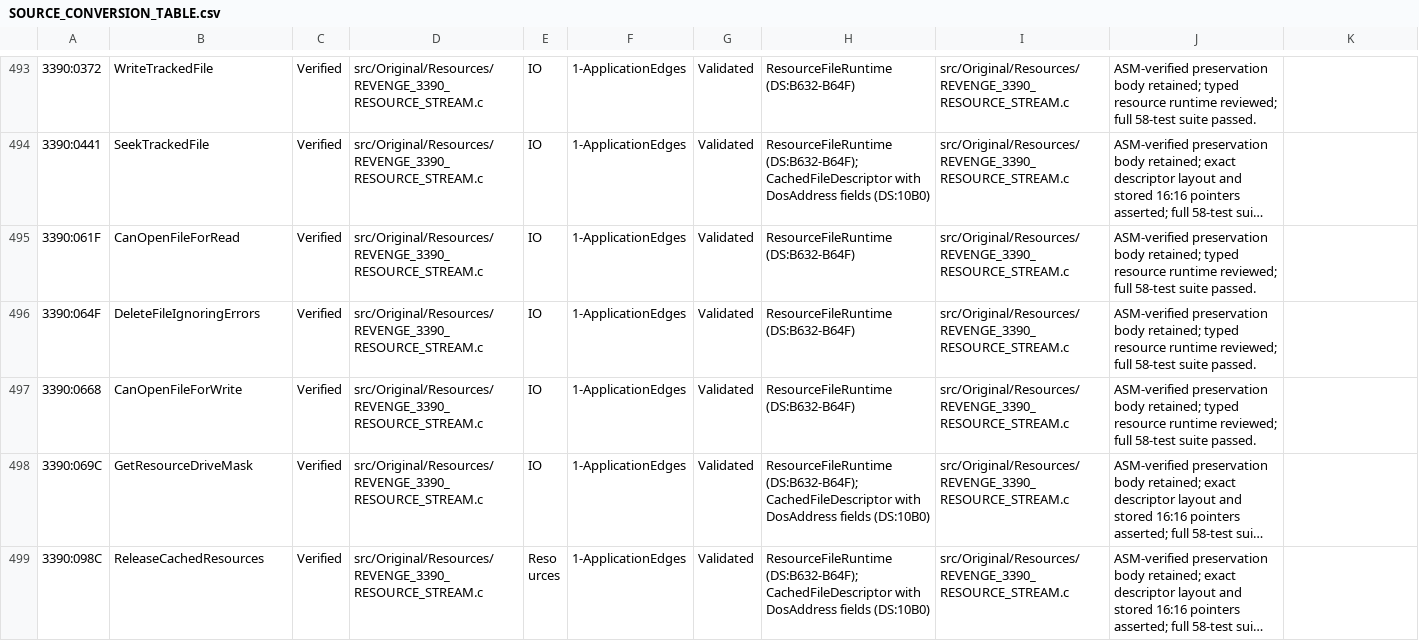
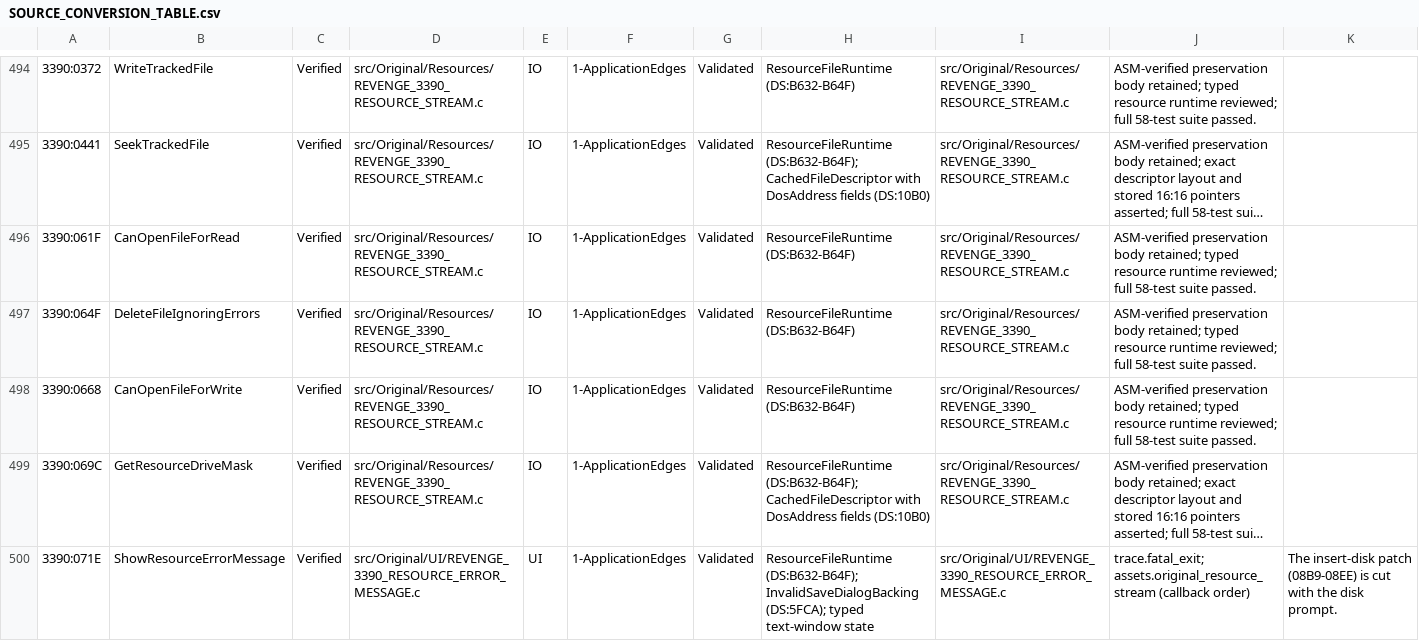
Before and after one commit to telltaleatheist/revenge-re, a CSV file: docs/SOURCE_CONVERSION_TABLE.csv, drawn as a sheet; only a part is shown, gaps mark what is left out; the shorter side is filled out with more unchanged rows; long unchanged cells end in …; the diff covers the shown part only; the diff names each change by its address in the sheet, - before the commit and + after, or states it on an @@ line.

```diff
--- a/docs/SOURCE_CONVERSION_TABLE.csv
+++ b/docs/SOURCE_CONVERSION_TABLE.csv
+row 500: 3390:071E | ShowResourceErrorMessage | Verified | src/Original/UI/REVENGE_3390_RESOURCE_ERROR_MESSAGE.c | UI | 1-ApplicationEdges | Validated | ResourceFileRuntime (DS:B632-B64F); InvalidSaveDialogBacking (DS:5FCA); typed text-window state | src/Original/UI/REVENGE_3390_RESOURCE_ERROR_MESSAGE.c | trace.fatal_exit; assets.original_resource_stream (callback order) | The insert-disk patch (08B9-08EE) is cut with the disk prompt.
```
Also changed, not shown: 3 added rows elsewhere in this file, docs/METHOD_TABLE.csv, 28 other files.
